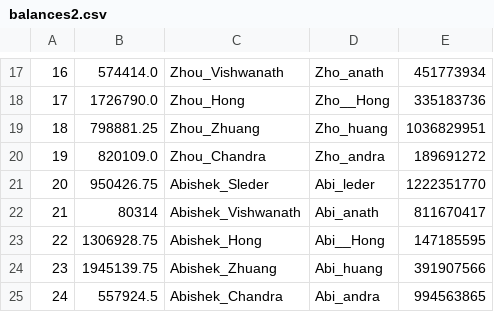
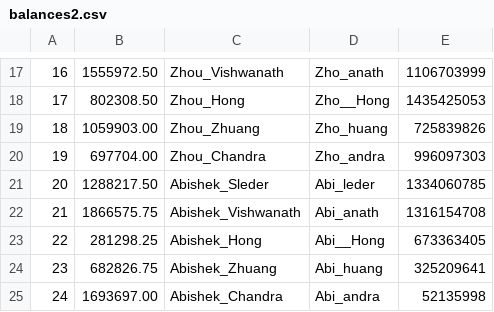
Before and after one commit to lukekivi/PA4, a CSV file: expected/balances2.csv, drawn as a sheet; only a part is shown, gaps mark what is left out; the diff covers the shown part only.

```diff
--- a/expected/balances2.csv
+++ b/expected/balances2.csv
@@ -17,9 +17,9 @@
-16,574414.0,Zhou_Vishwanath,Zho_anath,451773934
-17,1726790.0,Zhou_Hong,Zho__Hong,335183736
-18,798881.25,Zhou_Zhuang,Zho_huang,1036829951
-19,820109.0,Zhou_Chandra,Zho_andra,189691272
-20,950426.75,Abishek_Sleder,Abi_leder,1222351770
-21,80314,Abishek_Vishwanath,Abi_anath,811670417
-22,1306928.75,Abishek_Hong,Abi__Hong,147185595
-23,1945139.75,Abishek_Zhuang,Abi_huang,391907566
-24,557924.5,Abishek_Chandra,Abi_andra,994563865
+16,1555972.50,Zhou_Vishwanath,Zho_anath,1106703999
+17,802308.50,Zhou_Hong,Zho__Hong,1435425053
+18,1059903.00,Zhou_Zhuang,Zho_huang,725839826
+19,697704.00,Zhou_Chandra,Zho_andra,996097303
+20,1288217.50,Abishek_Sleder,Abi_leder,1334060785
+21,1866575.75,Abishek_Vishwanath,Abi_anath,1316154708
+22,281298.25,Abishek_Hong,Abi__Hong,673363405
+23,682826.75,Abishek_Zhuang,Abi_huang,325209641
+24,1693697.00,Abishek_Chandra,Abi_andra,52135998
```
Also changed, not shown: 32 edited cells elsewhere in this file, expected/balances1.csv, 10 other files.
